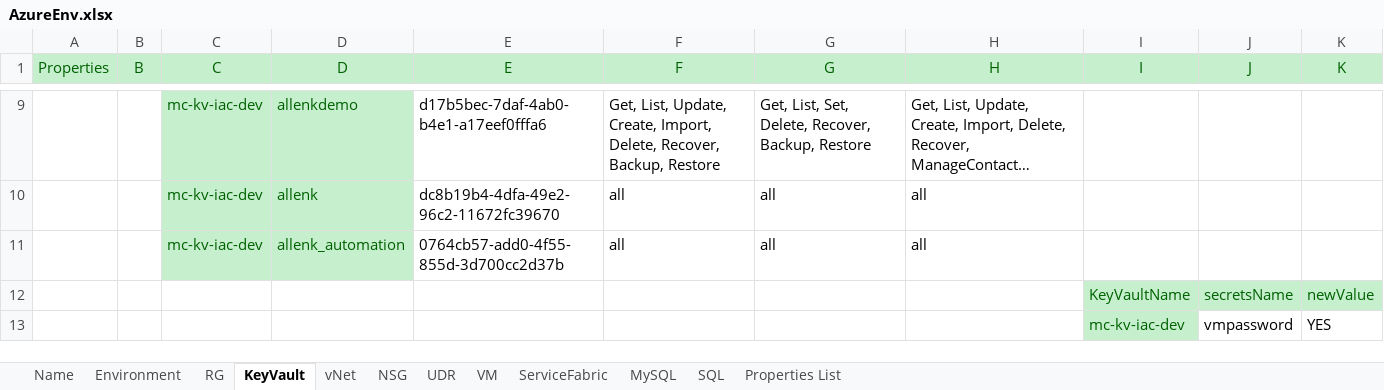
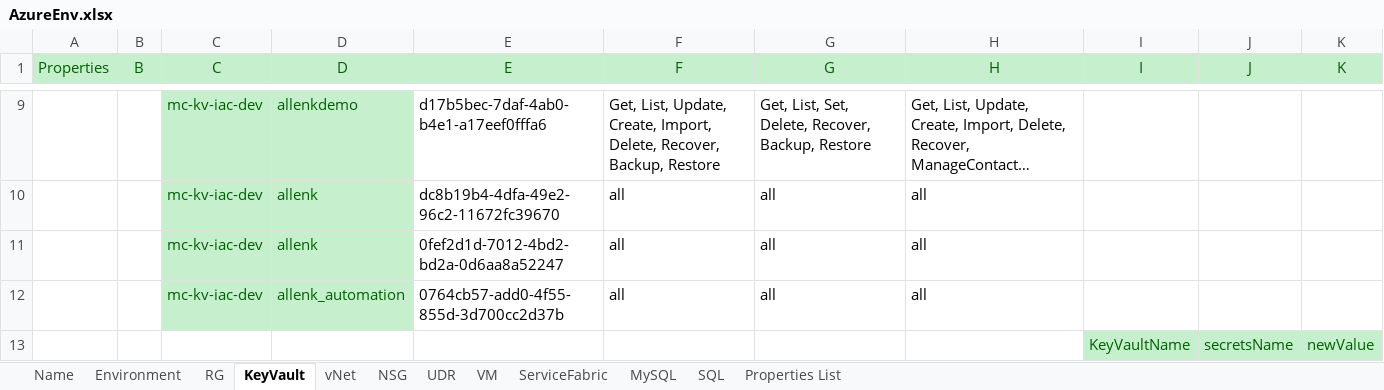
Before and after one commit to XuzhouHuang/azure-infra-as-code, an Excel workbook: AzureEnv.xlsx, sheet KeyVault, drawn as a sheet; only a part is shown, gaps mark what is left out; the shorter side is filled out with more unchanged rows; long unchanged cells end in …; values as stored, in another font and other column widths than the file's, no borders; the diff names each change by its address in the sheet, - before the commit and + after, or states it on an @@ line.

```diff
--- a/AzureEnv.xlsx (sheet KeyVault)
+++ b/AzureEnv.xlsx (sheet KeyVault)
+row 11:  |  | mc-kv-iac-dev | allenk | 0fef2d1d-7012-4bd2-bd2a-0d6aa8a52247 | all | all | all
```
Also changed, not shown: sheet SQL.
